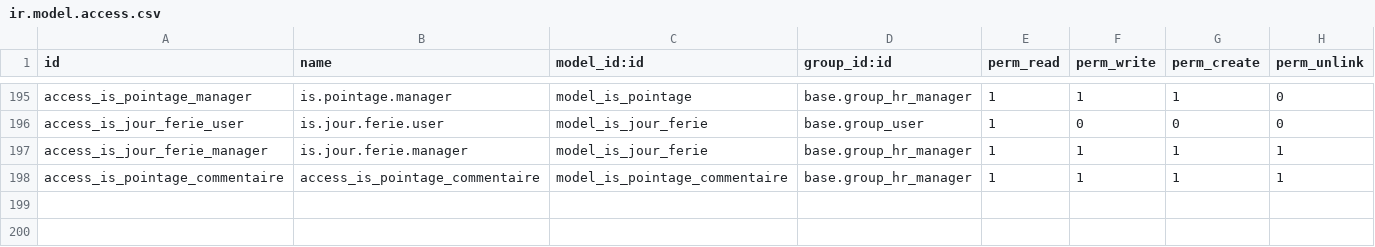
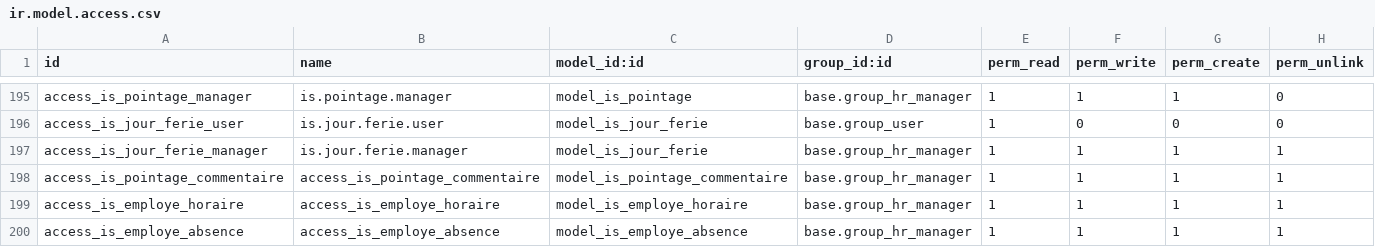
Before and after one commit to tonygalmiche/is_plastigray, a CSV file: security/ir.model.access.csv, drawn as a sheet; only a part is shown, gaps mark what is left out; the diff names each change by its address in the sheet, - before the commit and + after, or states it on an @@ line.

Commit message:
[1356] add tableaux des horaires et des absences

```diff
--- a/security/ir.model.access.csv
+++ b/security/ir.model.access.csv
+row 199: access_is_employe_horaire | access_is_employe_horaire | model_is_employe_horaire | base.group_hr_manager | 1 | 1 | 1 | 1
+row 200: access_is_employe_absence | access_is_employe_absence | model_is_employe_absence | base.group_hr_manager | 1 | 1 | 1 | 1
```
Also changed, not shown: 4 other files.
